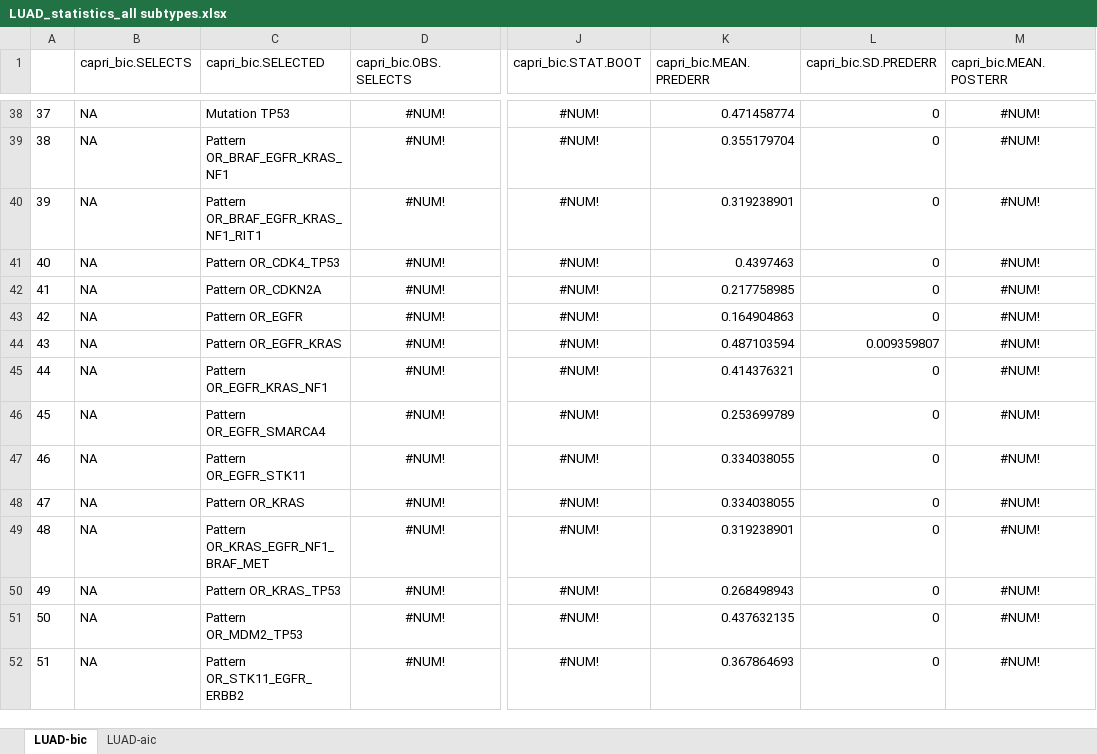
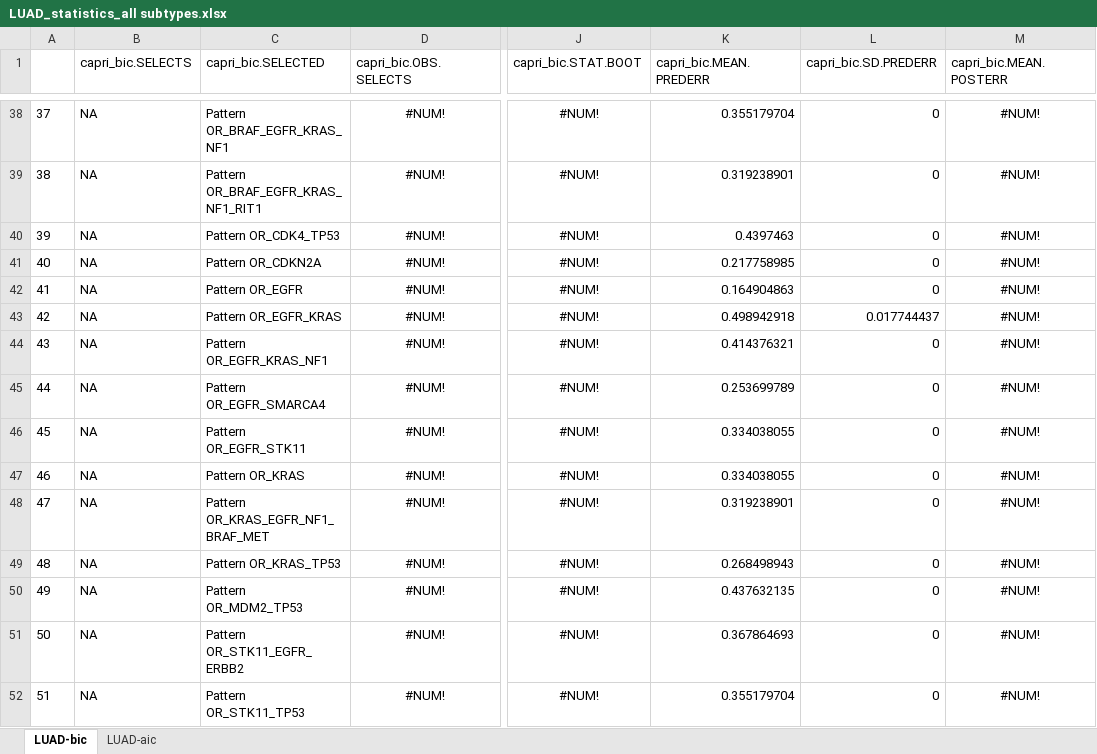
Before and after one commit to dlcgold/LUAD-PiCnIc, an Excel workbook: output/LUAD_statistics_all subtypes.xlsx, sheet LUAD-bic, drawn as a sheet; only a part is shown, gaps mark what is left out; values as stored, in another font and other column widths than the file's, no borders; the diff covers the shown part only; the diff names each change by its address in the sheet, - before the commit and + after, or states it on an @@ line.

```diff
--- a/output/LUAD_statistics_all subtypes.xlsx (sheet LUAD-bic)
+++ b/output/LUAD_statistics_all subtypes.xlsx (sheet LUAD-bic)
-C38 (capri_bic.SELECTED): Mutation TP53
+C38 (capri_bic.SELECTED): Pattern OR_BRAF_EGFR_KRAS_NF1
-K38 (capri_bic.MEAN.PREDERR): 0.471458774
+K38 (capri_bic.MEAN.PREDERR): 0.355179704
-C39 (capri_bic.SELECTED): Pattern OR_BRAF_EGFR_KRAS_NF1
+C39 (capri_bic.SELECTED): Pattern OR_BRAF_EGFR_KRAS_NF1_RIT1
-K39 (capri_bic.MEAN.PREDERR): 0.355179704
+K39 (capri_bic.MEAN.PREDERR): 0.319238901
-C40 (capri_bic.SELECTED): Pattern OR_BRAF_EGFR_KRAS_NF1_RIT1
+C40 (capri_bic.SELECTED): Pattern OR_CDK4_TP53
-K40 (capri_bic.MEAN.PREDERR): 0.319238901
+K40 (capri_bic.MEAN.PREDERR): 0.4397463
-C41 (capri_bic.SELECTED): Pattern OR_CDK4_TP53
+C41 (capri_bic.SELECTED): Pattern OR_CDKN2A
-K41 (capri_bic.MEAN.PREDERR): 0.4397463
+K41 (capri_bic.MEAN.PREDERR): 0.217758985
-C42 (capri_bic.SELECTED): Pattern OR_CDKN2A
+C42 (capri_bic.SELECTED): Pattern OR_EGFR
-K42 (capri_bic.MEAN.PREDERR): 0.217758985
+K42 (capri_bic.MEAN.PREDERR): 0.164904863
-C43 (capri_bic.SELECTED): Pattern OR_EGFR
+C43 (capri_bic.SELECTED): Pattern OR_EGFR_KRAS
-K43 (capri_bic.MEAN.PREDERR): 0.164904863
+K43 (capri_bic.MEAN.PREDERR): 0.498942918
-L43 (capri_bic.SD.PREDERR): 0
+L43 (capri_bic.SD.PREDERR): 0.017744437
-C44 (capri_bic.SELECTED): Pattern OR_EGFR_KRAS
+C44 (capri_bic.SELECTED): Pattern OR_EGFR_KRAS_NF1
-K44 (capri_bic.MEAN.PREDERR): 0.487103594
+K44 (capri_bic.MEAN.PREDERR): 0.414376321
-L44 (capri_bic.SD.PREDERR): 0.009359807
+L44 (capri_bic.SD.PREDERR): 0
-C45 (capri_bic.SELECTED): Pattern OR_EGFR_KRAS_NF1
+C45 (capri_bic.SELECTED): Pattern OR_EGFR_SMARCA4
-K45 (capri_bic.MEAN.PREDERR): 0.414376321
+K45 (capri_bic.MEAN.PREDERR): 0.253699789
-C46 (capri_bic.SELECTED): Pattern OR_EGFR_SMARCA4
+C46 (capri_bic.SELECTED): Pattern OR_EGFR_STK11
-K46 (capri_bic.MEAN.PREDERR): 0.253699789
+K46 (capri_bic.MEAN.PREDERR): 0.334038055
-C47 (capri_bic.SELECTED): Pattern OR_EGFR_STK11
+C47 (capri_bic.SELECTED): Pattern OR_KRAS
-C48 (capri_bic.SELECTED): Pattern OR_KRAS
+C48 (capri_bic.SELECTED): Pattern OR_KRAS_EGFR_NF1_BRAF_MET
-K48 (capri_bic.MEAN.PREDERR): 0.334038055
+K48 (capri_bic.MEAN.PREDERR): 0.319238901
-C49 (capri_bic.SELECTED): Pattern OR_KRAS_EGFR_NF1_BRAF_MET
+C49 (capri_bic.SELECTED): Pattern OR_KRAS_TP53
-K49 (capri_bic.MEAN.PREDERR): 0.319238901
+K49 (capri_bic.MEAN.PREDERR): 0.268498943
-C50 (capri_bic.SELECTED): Pattern OR_KRAS_TP53
+C50 (capri_bic.SELECTED): Pattern OR_MDM2_TP53
-K50 (capri_bic.MEAN.PREDERR): 0.268498943
+K50 (capri_bic.MEAN.PREDERR): 0.437632135
-C51 (capri_bic.SELECTED): Pattern OR_MDM2_TP53
+C51 (capri_bic.SELECTED): Pattern OR_STK11_EGFR_ERBB2
-K51 (capri_bic.MEAN.PREDERR): 0.437632135
+K51 (capri_bic.MEAN.PREDERR): 0.367864693
-C52 (capri_bic.SELECTED): Pattern OR_STK11_EGFR_ERBB2
+C52 (capri_bic.SELECTED): Pattern OR_STK11_TP53
-K52 (capri_bic.MEAN.PREDERR): 0.367864693
+K52 (capri_bic.MEAN.PREDERR): 0.355179704
```
Also changed, not shown: 12 added rows, 13 removed rows and 77 edited cells elsewhere in this sheet, sheet LUAD-aic, output/LUAD_statistics_proximal inflammatory (PI, squamoid).xlsx, output/LUAD_statistics_proximal proliferative (PP, magnoid).xlsx, 13 other files.
